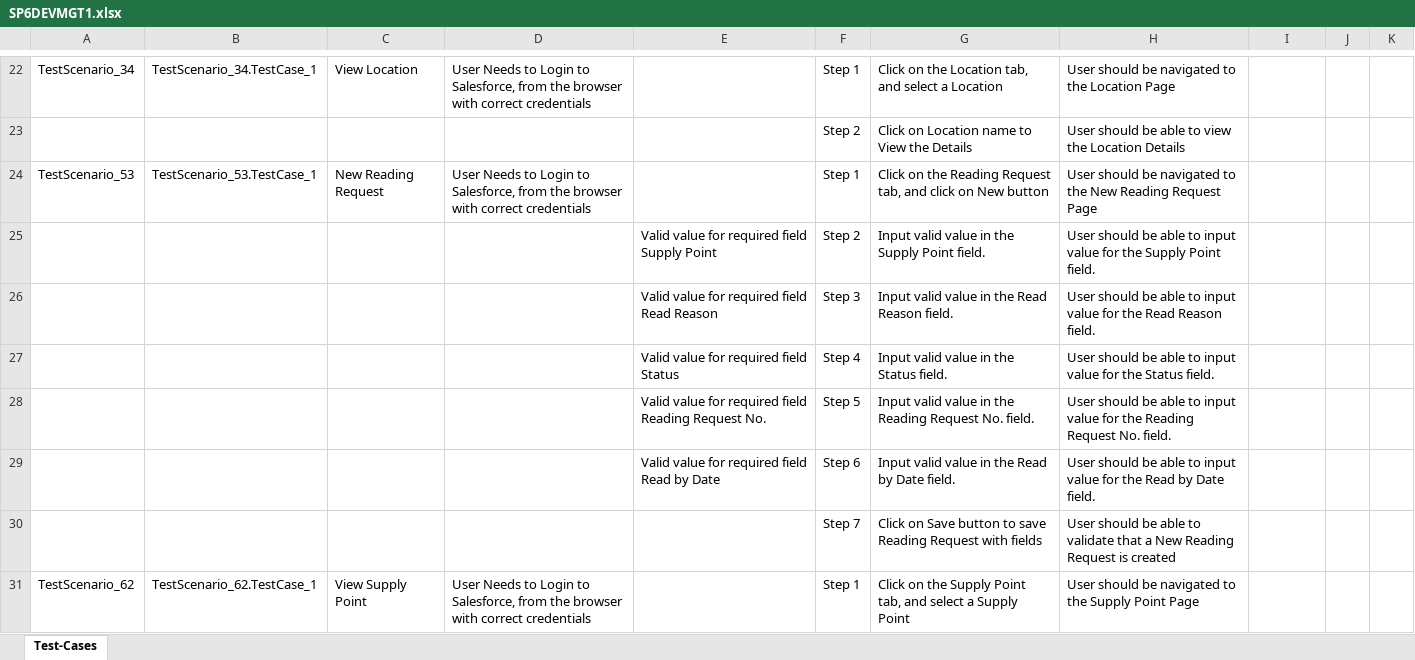
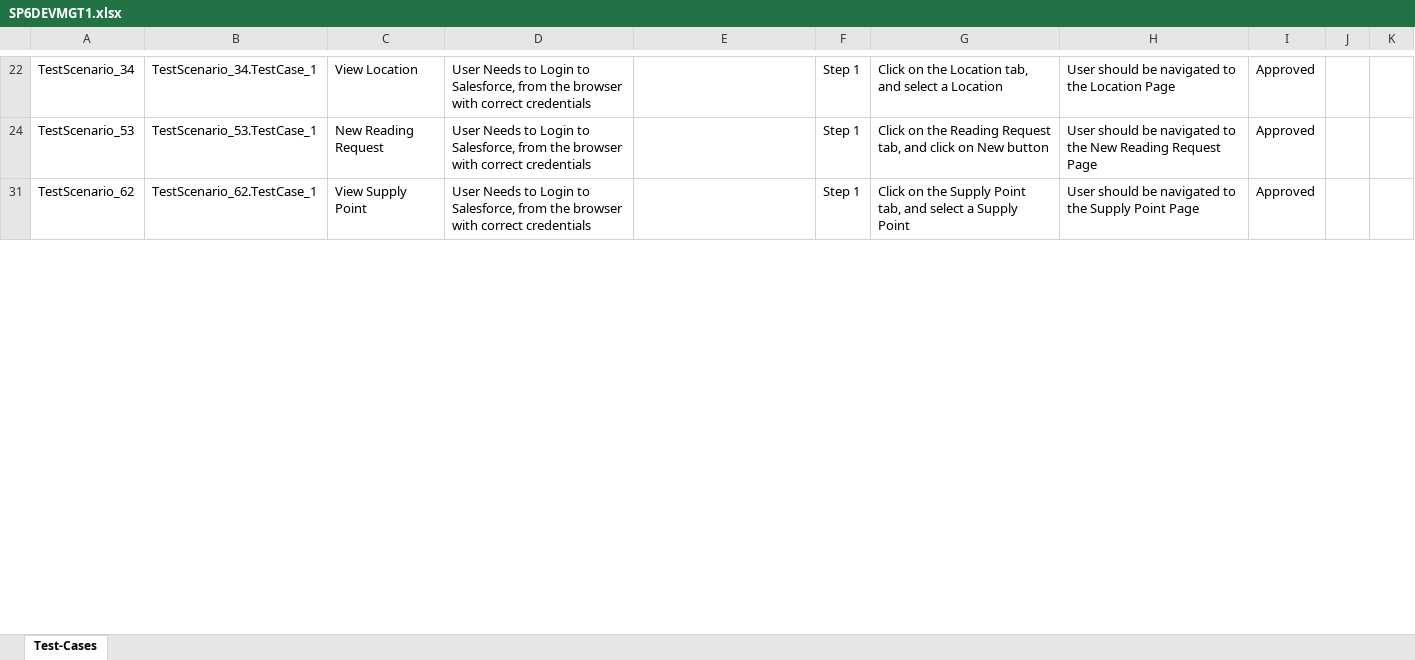
Before and after one commit to ShaikMohamedIrfan/NewSeswaterProject, an Excel workbook: SP6DEVMGT1.xlsx, sheet Test-Cases, drawn as a sheet; only a part is shown, gaps mark what is left out; values as stored, in another font and other column widths than the file's, no borders; table styles not drawn; the diff covers the shown part only; the diff names each change by its address in the sheet, - before the commit and + after, or states it on an @@ line.

```diff
--- a/SP6DEVMGT1.xlsx (sheet Test-Cases)
+++ b/SP6DEVMGT1.xlsx (sheet Test-Cases)
-I22: (empty)
+I22: Approved
@@ row 23 hidden:  |  |  |  |  | Step 2 | Click on Location name to View the Details | User should be able to view the Location Details @@
-I24: (empty)
+I24: Approved
@@ row 25 hidden:  |  |  |  | Valid value for required field Supply Point | Step 2 | Input valid value in the Supply Point field. | User should be able to input value for the Supply Point field. @@
@@ row 26 hidden:  |  |  |  | Valid value for required field Read Reason | Step 3 | Input valid value in the Read Reason field. | User should be able to input value for the Read Reason field. @@
@@ row 27 hidden:  |  |  |  | Valid value for required field Status | Step 4 | Input valid value in the Status field. | User should be able to input value for the Status field. @@
@@ row 28 hidden:  |  |  |  | Valid value for required field Reading Request No. | Step 5 | Input valid value in the Reading Request No. field. | User should be able to input value for the Reading Request No. field. @@
@@ row 29 hidden:  |  |  |  | Valid value for required field Read by Date | Step 6 | Input valid value in the Read by Date field. | User should be able to input value for the Read by Date field. @@
@@ row 30 hidden:  |  |  |  |  | Step 7 | Click on Save button to save Reading Request with fields | User should be able to validate that a New Reading Request is created @@
-I31: (empty)
+I31: Approved
```
Also changed, not shown: 65 hidden or unhidden rows and 18 edited cells elsewhere in this sheet.
